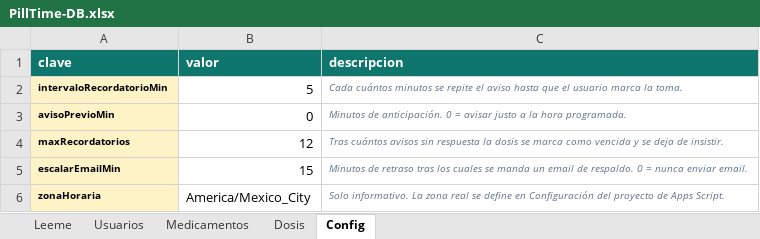
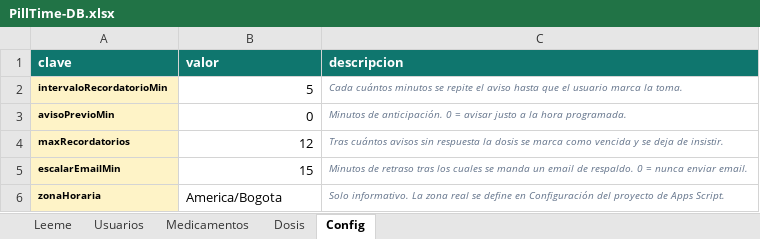
Before and after one commit to Alvigo1709/pill-reminder, an Excel workbook: PillTime-DB.xlsx, sheet Config, drawn as a sheet; values as stored, in another font and other column widths than the file's, no borders; the diff names each change by its address in the sheet, - before the commit and + after, or states it on an @@ line.

```diff
--- a/PillTime-DB.xlsx (sheet Config)
+++ b/PillTime-DB.xlsx (sheet Config)
-B6 (valor): America/Mexico_City
+B6 (valor): America/Bogota
```
Also changed, not shown: sheet Leeme, 2 other files.
